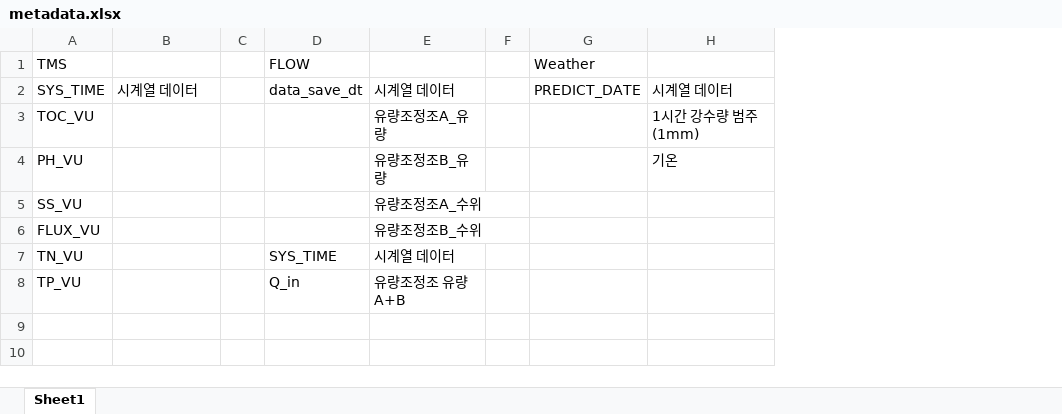
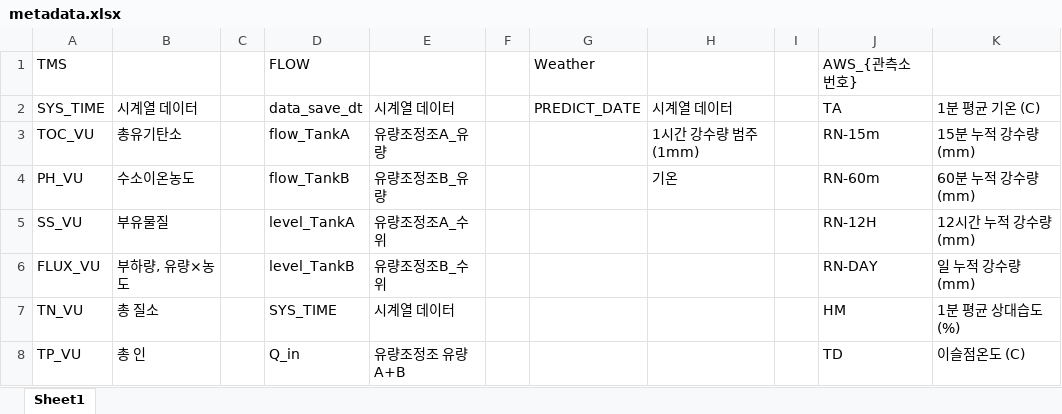
Before and after one commit to choiseungha3123-a11y/project_WWTP, an Excel workbook: python/data/metadata.xlsx, sheet Sheet1, drawn as a sheet; values as stored, in another font and other column widths than the file's, no borders; the diff names each change by its address in the sheet, - before the commit and + after, or states it on an @@ line.

```diff
--- a/python/data/metadata.xlsx (sheet Sheet1)
+++ b/python/data/metadata.xlsx (sheet Sheet1)
+column I, empty
+column J, rows 1-8: AWS_{관측소 번호} | TA | RN-15m | RN-60m | RN-12H | RN-DAY | HM | TD
+column K, rows 2-8: 1분 평균 기온 (C) | 15분 누적 강수량 (mm) | 60분 누적 강수량 (mm) | 12시간 누적 강수량 (mm) | 일 누적 강수량 (mm) | 1분 평균 상대습도 (%) | 이슬점온도 (C)
-B3: (empty)
+B3: 총유기탄소
-D3: (empty)
+D3: flow_TankA
-B4: (empty)
+B4: 수소이온농도
-D4: (empty)
+D4: flow_TankB
-B5: (empty)
+B5: 부유물질
-D5: (empty)
+D5: level_TankA
-B6: (empty)
+B6: 부하량, 유량×농도
-D6: (empty)
+D6: level_TankB
-B7: (empty)
+B7: 총 질소
-B8: (empty)
+B8: 총 인
```
Also changed, not shown: 15 other files.
